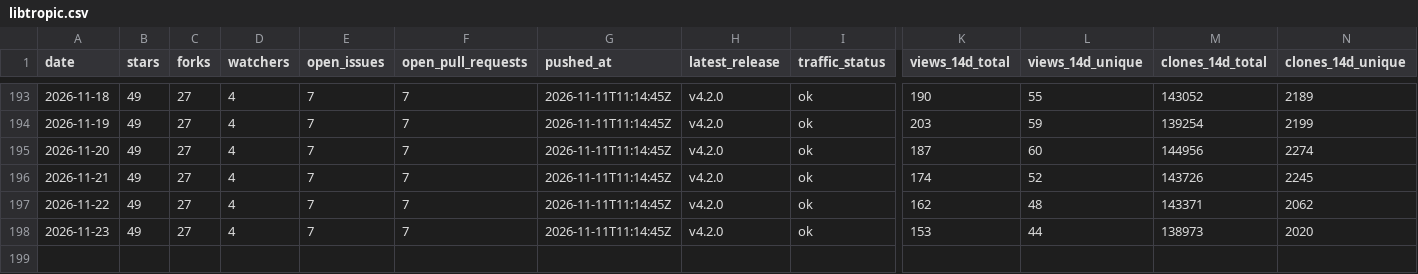
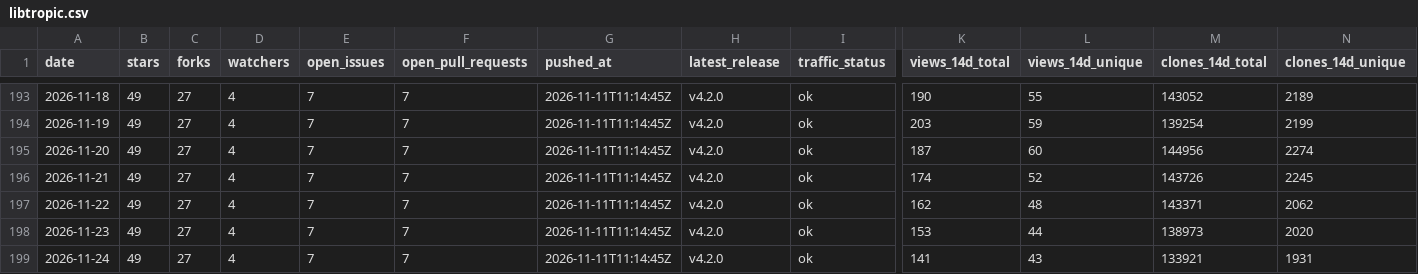
Before and after one commit to pavelpolach321/tracker, a CSV file: data/metrics/tropicsquare/libtropic.csv, drawn as a sheet; only a part is shown, gaps mark what is left out; rows hold the shown columns only; the diff names each change by its address in the sheet, - before the commit and + after, or states it on an @@ line.

```diff
--- a/data/metrics/tropicsquare/libtropic.csv
+++ b/data/metrics/tropicsquare/libtropic.csv
+row 199: 2026-11-24 | 49 | 27 | 4 | 7 | 7 | 2026-11-11T11:14:45Z | v4.2.0 | ok | 141 | 43 | 133921 | 1931
```
Also changed, not shown: data/metrics/tropicsquare/libtropic-arduino.csv, data/metrics/tropicsquare/libtropic-rs.csv, 7 other files.
